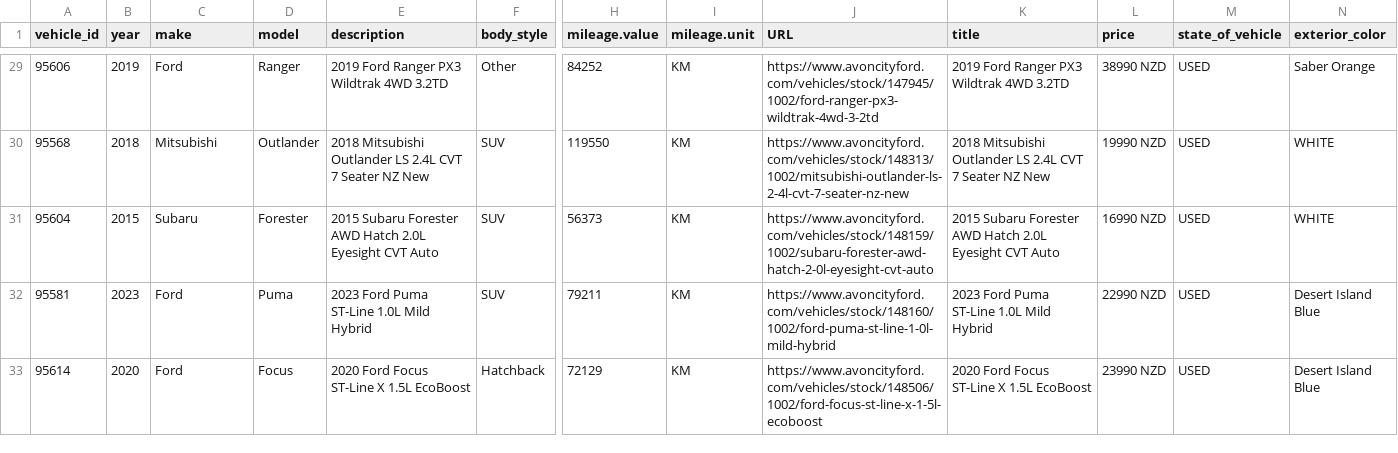
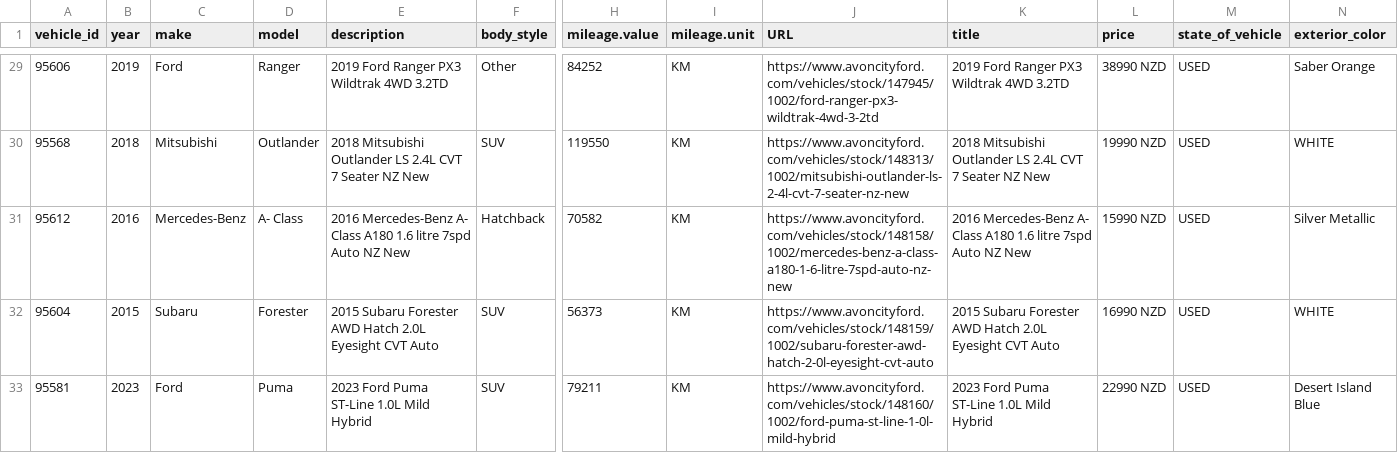
Before and after one commit to AshAcf/acf-meta-feed, a CSV file: public/acf-meta-feed.csv, drawn as a sheet; only a part is shown, gaps mark what is left out; the shorter side is filled out with more unchanged rows; rows hold the shown columns only; the diff names each change by its address in the sheet, - before the commit and + after, or states it on an @@ line.

Commit message:
Update corrected vehicle feed

```diff
--- a/public/acf-meta-feed.csv
+++ b/public/acf-meta-feed.csv
+row 31: 95612 | 2016 | Mercedes-Benz | A- Class | 2016 Mercedes-Benz A- Class A180 1.6 litre 7spd Auto NZ New | Hatchback | 70582 | KM | https://www.avoncityford.com/vehicles/stock/148158/1002/mercedes-benz-a-class-a180-1-6-litre-7spd-auto-nz-new | 2016 Mercedes-Benz A- Class A180 1.6 litre 7spd Auto NZ New | 15990 NZD | USED | Silver Metallic
```
Also changed, not shown: 3 other files.
